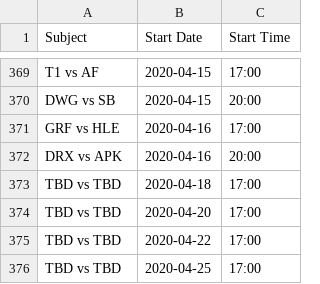
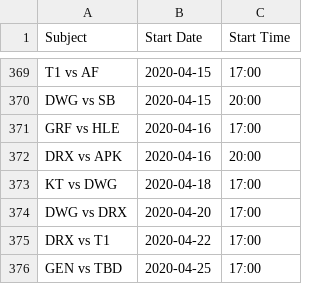
Before and after one commit to c0ncon/lck-discord-bot, a CSV file: schedule.csv, drawn as a sheet; only a part is shown, gaps mark what is left out.

```diff
--- a/schedule.csv
+++ b/schedule.csv
@@ -372,5 +372,5 @@ GRF vs HLE,2020-04-16,17:00
 DRX vs APK,2020-04-16,20:00
-TBD vs TBD,2020-04-18,17:00
-TBD vs TBD,2020-04-20,17:00
-TBD vs TBD,2020-04-22,17:00
-TBD vs TBD,2020-04-25,17:00
+KT vs DWG,2020-04-18,17:00
+DWG vs DRX,2020-04-20,17:00
+DRX vs T1,2020-04-22,17:00
+GEN vs TBD,2020-04-25,17:00
```
Also changed, not shown: 2 other files.
